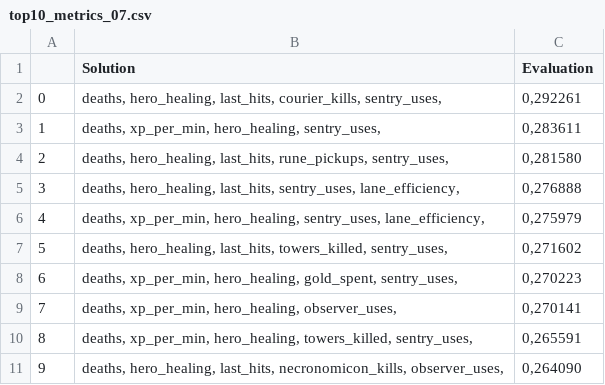
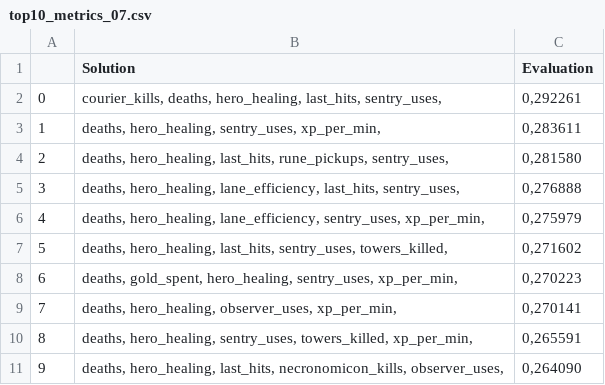
Before and after one commit to gaabrielfranco/ia-moba-tcc, a CSV file: pipeline_v2/feature_selection/output_ga/all/top10_metrics_07.csv, drawn as a sheet.

```diff
--- a/pipeline_v2/feature_selection/output_ga/all/top10_metrics_07.csv
+++ b/pipeline_v2/feature_selection/output_ga/all/top10_metrics_07.csv
@@ -1,11 +1,11 @@
 ,Solution,Evaluation
-0,"deaths, hero_healing, last_hits, courier_kills, sentry_uses, ","0,292261"
-1,"deaths, xp_per_min, hero_healing, sentry_uses, ","0,283611"
+0,"courier_kills, deaths, hero_healing, last_hits, sentry_uses, ","0,292261"
+1,"deaths, hero_healing, sentry_uses, xp_per_min, ","0,283611"
 2,"deaths, hero_healing, last_hits, rune_pickups, sentry_uses, ","0,281580"
-3,"deaths, hero_healing, last_hits, sentry_uses, lane_efficiency, ","0,276888"
-4,"deaths, xp_per_min, hero_healing, sentry_uses, lane_efficiency, ","0,275979"
-5,"deaths, hero_healing, last_hits, towers_killed, sentry_uses, ","0,271602"
-6,"deaths, xp_per_min, hero_healing, gold_spent, sentry_uses, ","0,270223"
-7,"deaths, xp_per_min, hero_healing, observer_uses, ","0,270141"
-8,"deaths, xp_per_min, hero_healing, towers_killed, sentry_uses, ","0,265591"
+3,"deaths, hero_healing, lane_efficiency, last_hits, sentry_uses, ","0,276888"
+4,"deaths, hero_healing, lane_efficiency, sentry_uses, xp_per_min, ","0,275979"
+5,"deaths, hero_healing, last_hits, sentry_uses, towers_killed, ","0,271602"
+6,"deaths, gold_spent, hero_healing, sentry_uses, xp_per_min, ","0,270223"
+7,"deaths, hero_healing, observer_uses, xp_per_min, ","0,270141"
+8,"deaths, hero_healing, sentry_uses, towers_killed, xp_per_min, ","0,265591"
 9,"deaths, hero_healing, last_hits, necronomicon_kills, observer_uses, ","0,264090"
```
Also changed, not shown: pipeline_v2/feature_selection/output_ga/all/top10_metrics_05.csv, pipeline_v2/feature_selection/output_ga/all/top10_metrics_06.csv, 9 other files.
